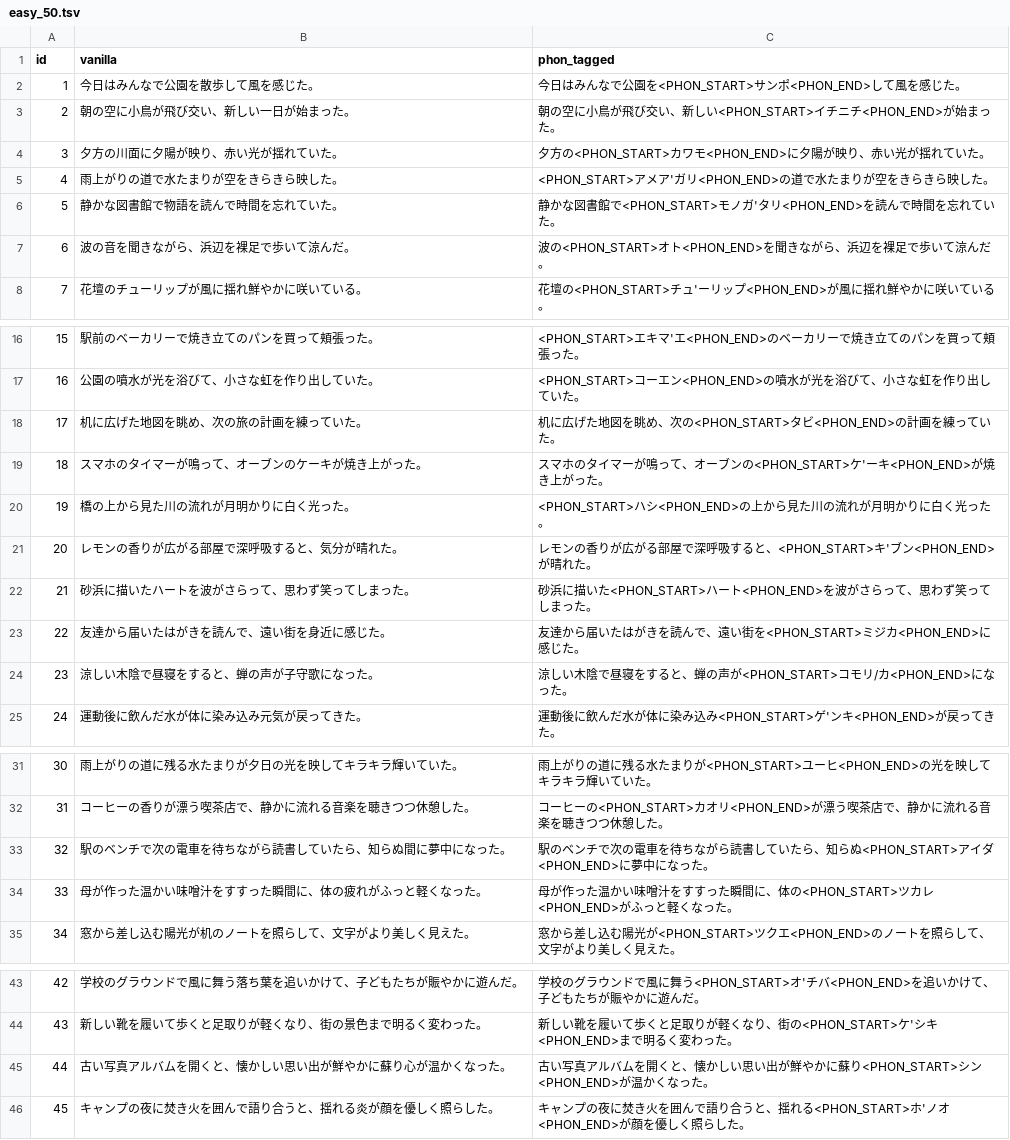
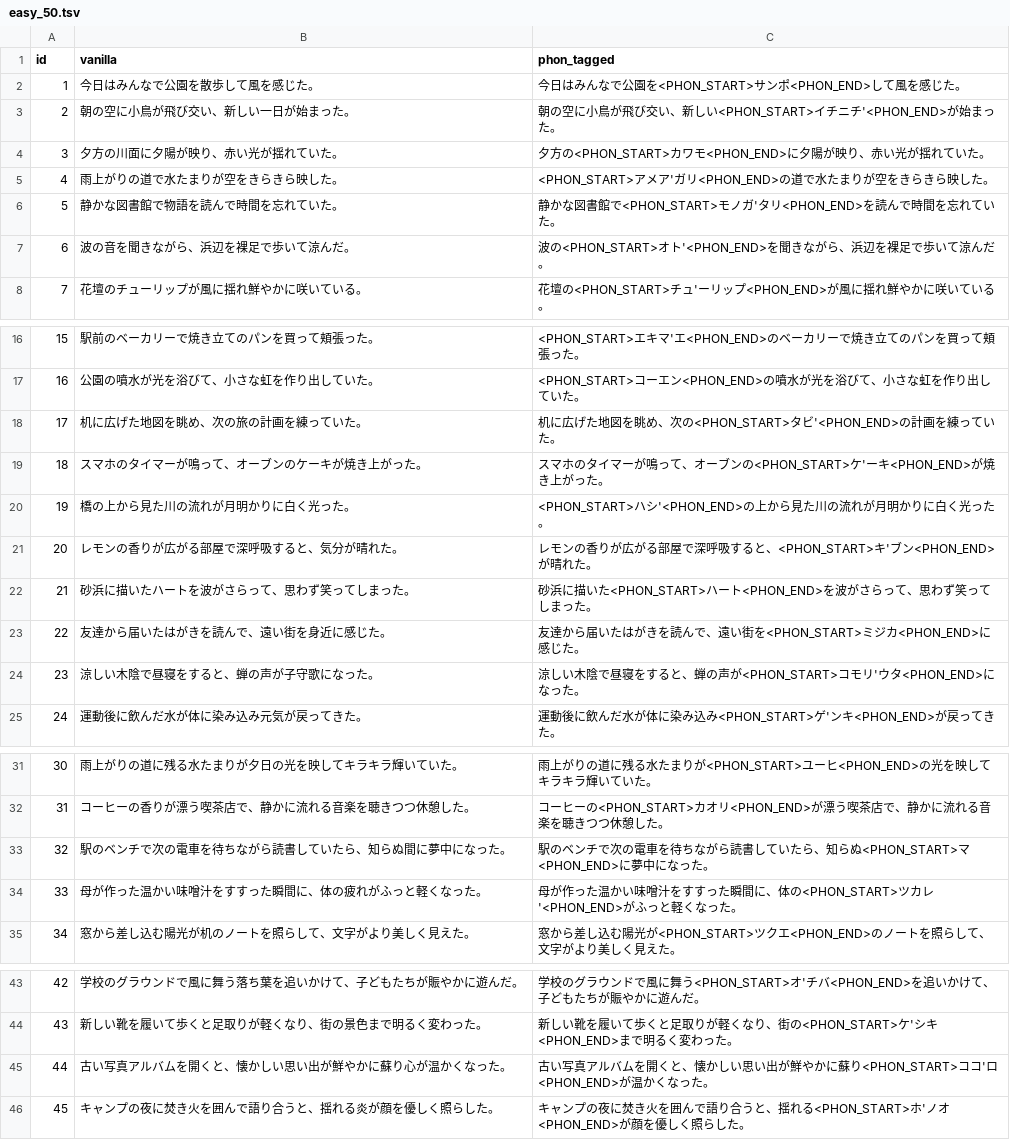
Before and after one commit to shuheikomatsuki/cv3-accent-lora-dev, a TSV file: data/eval/easy_50.tsv, drawn as a sheet; only a part is shown, gaps mark what is left out; the diff covers the shown part only.

```diff
--- a/data/eval/easy_50.tsv
+++ b/data/eval/easy_50.tsv
@@ -2,3 +2,3 @@ id	vanilla	phon_tagged
 1	今日はみんなで公園を散歩して風を感じた。	今日はみんなで公園を<PHON_START>サンポ<PHON_END>して風を感じた。
-2	朝の空に小鳥が飛び交い、新しい一日が始まった。	朝の空に小鳥が飛び交い、新しい<PHON_START>イチニチ<PHON_END>が始まった。
+2	朝の空に小鳥が飛び交い、新しい一日が始まった。	朝の空に小鳥が飛び交い、新しい<PHON_START>イチニチ'<PHON_END>が始まった。
 3	夕方の川面に夕陽が映り、赤い光が揺れていた。	夕方の<PHON_START>カワモ<PHON_END>に夕陽が映り、赤い光が揺れていた。
@@ -6,3 +6,3 @@ id	vanilla	phon_tagged
 5	静かな図書館で物語を読んで時間を忘れていた。	静かな図書館で<PHON_START>モノガ'タリ<PHON_END>を読んで時間を忘れていた。
-6	波の音を聞きながら、浜辺を裸足で歩いて涼んだ。	波の<PHON_START>オト<PHON_END>を聞きながら、浜辺を裸足で歩いて涼んだ。
+6	波の音を聞きながら、浜辺を裸足で歩いて涼んだ。	波の<PHON_START>オト'<PHON_END>を聞きながら、浜辺を裸足で歩いて涼んだ。
 7	花壇のチューリップが風に揺れ鮮やかに咲いている。	花壇の<PHON_START>チュ'ーリップ<PHON_END>が風に揺れ鮮やかに咲いている。
@@ -17,5 +17,5 @@ id	vanilla	phon_tagged
 16	公園の噴水が光を浴びて、小さな虹を作り出していた。	<PHON_START>コーエン<PHON_END>の噴水が光を浴びて、小さな虹を作り出していた。
-17	机に広げた地図を眺め、次の旅の計画を練っていた。	机に広げた地図を眺め、次の<PHON_START>タビ<PHON_END>の計画を練っていた。
+17	机に広げた地図を眺め、次の旅の計画を練っていた。	机に広げた地図を眺め、次の<PHON_START>タビ'<PHON_END>の計画を練っていた。
 18	スマホのタイマーが鳴って、オーブンのケーキが焼き上がった。	スマホのタイマーが鳴って、オーブンの<PHON_START>ケ'ーキ<PHON_END>が焼き上がった。
-19	橋の上から見た川の流れが月明かりに白く光った。	<PHON_START>ハシ<PHON_END>の上から見た川の流れが月明かりに白く光った。
+19	橋の上から見た川の流れが月明かりに白く光った。	<PHON_START>ハシ'<PHON_END>の上から見た川の流れが月明かりに白く光った。
 20	レモンの香りが広がる部屋で深呼吸すると、気分が晴れた。	レモンの香りが広がる部屋で深呼吸すると、<PHON_START>キ'ブン<PHON_END>が晴れた。
@@ -23,3 +23,3 @@ id	vanilla	phon_tagged
 22	友達から届いたはがきを読んで、遠い街を身近に感じた。	友達から届いたはがきを読んで、遠い街を<PHON_START>ミジカ<PHON_END>に感じた。
-23	涼しい木陰で昼寝をすると、蝉の声が子守歌になった。	涼しい木陰で昼寝をすると、蝉の声が<PHON_START>コモリ/カ<PHON_END>になった。
+23	涼しい木陰で昼寝をすると、蝉の声が子守歌になった。	涼しい木陰で昼寝をすると、蝉の声が<PHON_START>コモリ'ウタ<PHON_END>になった。
 24	運動後に飲んだ水が体に染み込み元気が戻ってきた。	運動後に飲んだ水が体に染み込み<PHON_START>ゲ'ンキ<PHON_END>が戻ってきた。
@@ -32,4 +32,4 @@ id	vanilla	phon_tagged
 31	コーヒーの香りが漂う喫茶店で、静かに流れる音楽を聴きつつ休憩した。	コーヒーの<PHON_START>カオリ<PHON_END>が漂う喫茶店で、静かに流れる音楽を聴きつつ休憩した。
-32	駅のベンチで次の電車を待ちながら読書していたら、知らぬ間に夢中になった。	駅のベンチで次の電車を待ちながら読書していたら、知らぬ<PHON_START>アイダ<PHON_END>に夢中になった。
-33	母が作った温かい味噌汁をすすった瞬間に、体の疲れがふっと軽くなった。	母が作った温かい味噌汁をすすった瞬間に、体の<PHON_START>ツカレ<PHON_END>がふっと軽くなった。
+32	駅のベンチで次の電車を待ちながら読書していたら、知らぬ間に夢中になった。	駅のベンチで次の電車を待ちながら読書していたら、知らぬ<PHON_START>マ<PHON_END>に夢中になった。
+33	母が作った温かい味噌汁をすすった瞬間に、体の疲れがふっと軽くなった。	母が作った温かい味噌汁をすすった瞬間に、体の<PHON_START>ツカレ'<PHON_END>がふっと軽くなった。
 34	窓から差し込む陽光が机のノートを照らして、文字がより美しく見えた。	窓から差し込む陽光が<PHON_START>ツクエ<PHON_END>のノートを照らして、文字がより美しく見えた。
@@ -44,3 +44,3 @@ id	vanilla	phon_tagged
 43	新しい靴を履いて歩くと足取りが軽くなり、街の景色まで明るく変わった。	新しい靴を履いて歩くと足取りが軽くなり、街の<PHON_START>ケ'シキ<PHON_END>まで明るく変わった。
-44	古い写真アルバムを開くと、懐かしい思い出が鮮やかに蘇り心が温かくなった。	古い写真アルバムを開くと、懐かしい思い出が鮮やかに蘇り<PHON_START>シン<PHON_END>が温かくなった。
+44	古い写真アルバムを開くと、懐かしい思い出が鮮やかに蘇り心が温かくなった。	古い写真アルバムを開くと、懐かしい思い出が鮮やかに蘇り<PHON_START>ココ'ロ<PHON_END>が温かくなった。
 45	キャンプの夜に焚き火を囲んで語り合うと、揺れる炎が顔を優しく照らした。	キャンプの夜に焚き火を囲んで語り合うと、揺れる<PHON_START>ホ'ノオ<PHON_END>が顔を優しく照らした。
```
Also changed, not shown: 1 edited cell elsewhere in this file, data/eval/difficult_50.tsv, data/splits/targets.tsv, 1 other file.
